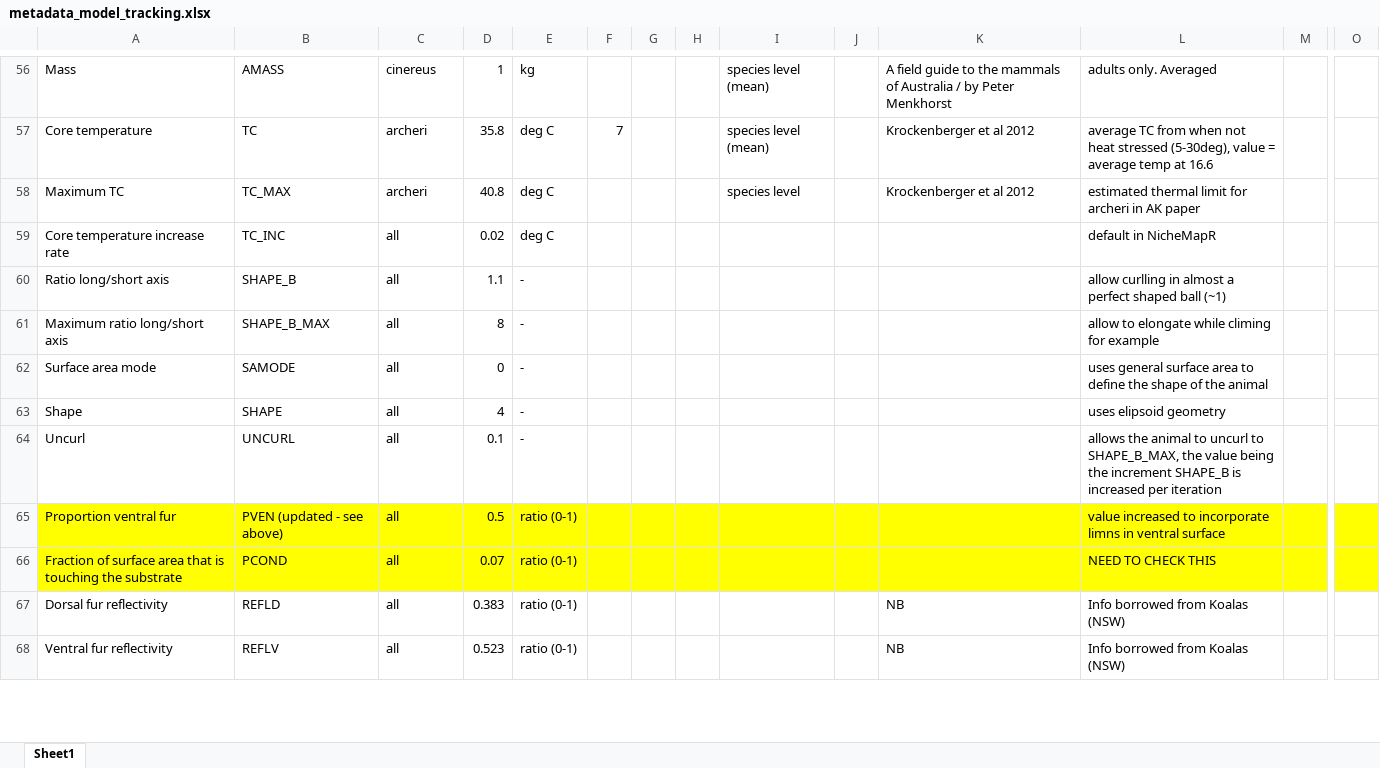
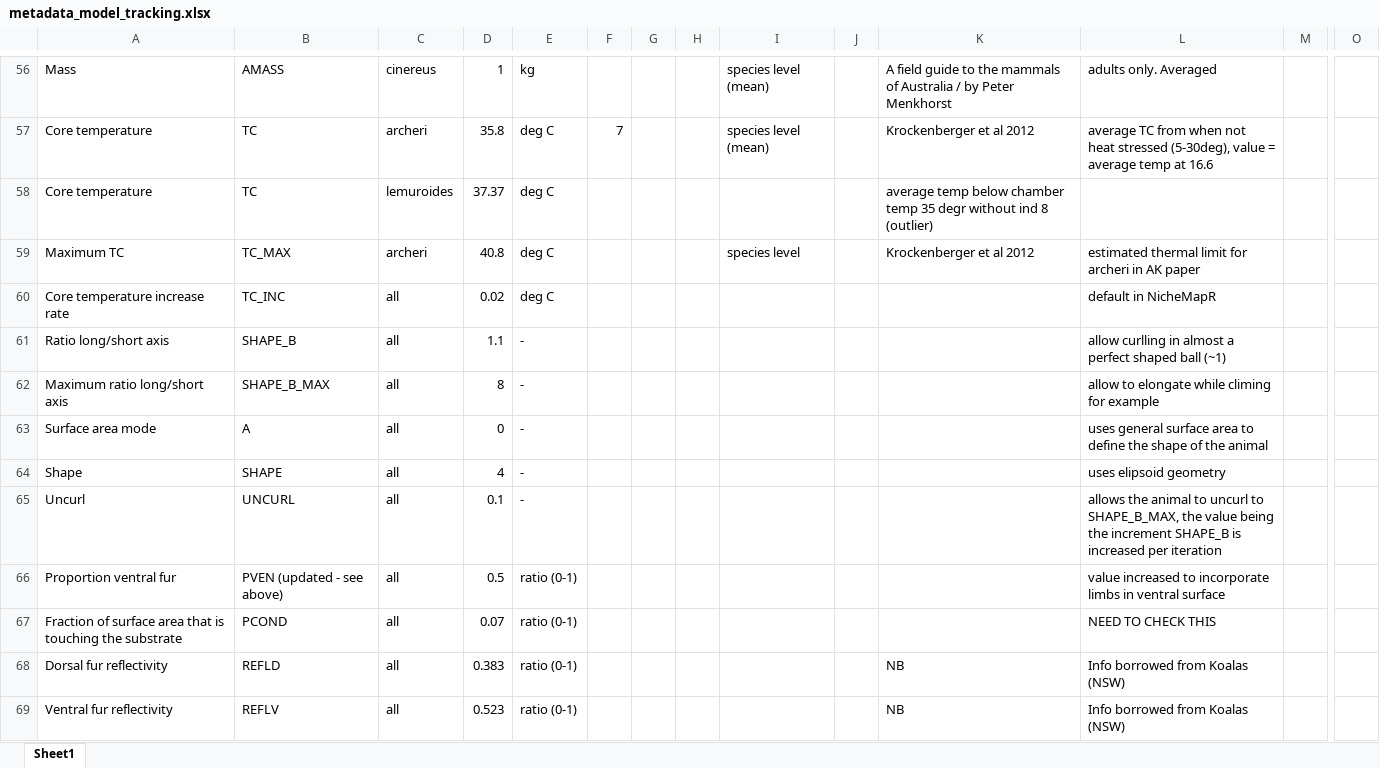
Before and after one commit to AlejandroFuentePinero/Ringtail_WT_Mechanistic_Model, an Excel workbook: metadata_model_tracking.xlsx, sheet Sheet1, drawn as a sheet; only a part is shown, gaps mark what is left out; values as stored, in another font and other column widths than the file's, no borders; addresses are those after the commit; rows hold the shown columns only; the diff covers the shown part only; the diff names each change by its address in the sheet, - before the commit and + after, or states it on an @@ line.

```diff
--- a/metadata_model_tracking.xlsx (sheet Sheet1)
+++ b/metadata_model_tracking.xlsx (sheet Sheet1)
+row 58: Core temperature | TC | lemuroides | 37.37 | deg C |  |  |  |  |  | average temp below chamber temp 35 degr without ind 8 (outlier)
-B63: SAMODE
+B63: A
-A66:M67 fill: #FFFF00
+A66:M67 fill: none
-L66: …to incorporate limns in ventral…
+L66: …to incorporate limbs in ventral…
-O66:O67 fill: #FFFF00
+O66:O67 fill: none
```
Also changed, not shown: 27 added rows, 2 edited cells and cell formats elsewhere in this sheet, Data/LRTP respirometry data from Tully Falls.xlsx, Data/fur_measurement_QLD_museum.xlsx, 56 other files.
